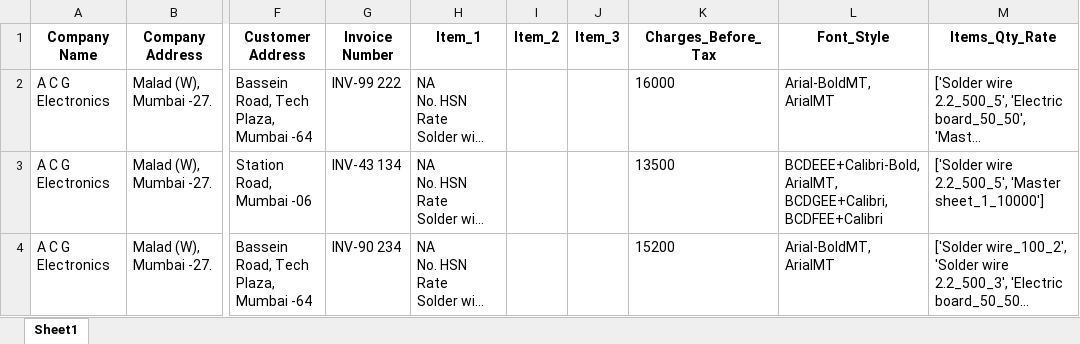
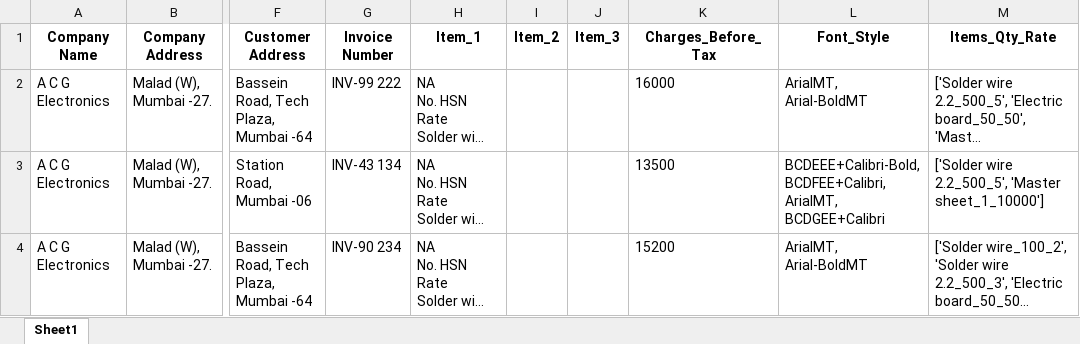
Before and after one commit to PravinRajnale/duplication_check, an Excel workbook: processed/IA_inv.xlsx, sheet Sheet1, drawn as a sheet; only a part is shown, gaps mark what is left out; long unchanged cells end in …; values as stored, in another font and other column widths than the file's, no borders; the diff names each change by its address in the sheet, - before the commit and + after, or states it on an @@ line.

```diff
--- a/processed/IA_inv.xlsx (sheet Sheet1)
+++ b/processed/IA_inv.xlsx (sheet Sheet1)
-L2 (Font_Style): Arial-BoldMT, ArialMT
+L2 (Font_Style): ArialMT, Arial-BoldMT
-L3 (Font_Style): BCDEEE+Calibri-Bold, ArialMT, BCDGEE+Calibri, BCDFEE+Calibri
+L3 (Font_Style): BCDEEE+Calibri-Bold, BCDFEE+Calibri, ArialMT, BCDGEE+Calibri
-L4 (Font_Style): Arial-BoldMT, ArialMT
+L4 (Font_Style): ArialMT, Arial-BoldMT
```
Also changed, not shown: processed/IA_inv_issues.xlsx, 4 other files.
